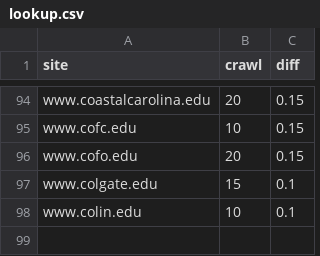
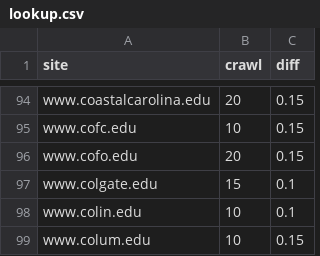
Before and after one commit to sembrat/video_downloader, a CSV file: lookup.csv, drawn as a sheet; only a part is shown, gaps mark what is left out.

Commit message:
www.colum.edu

```diff
--- a/lookup.csv
+++ b/lookup.csv
@@ -98 +98,2 @@ www.colgate.edu,15,0.1
 www.colin.edu,10,0.1
+www.colum.edu,10,0.15
```
Also changed, not shown: 1 other file.
